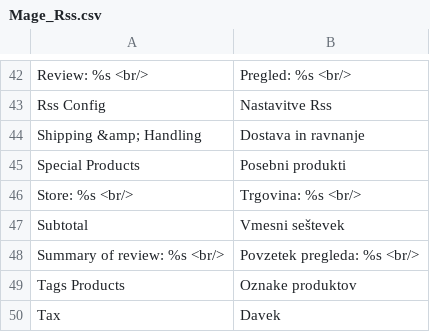
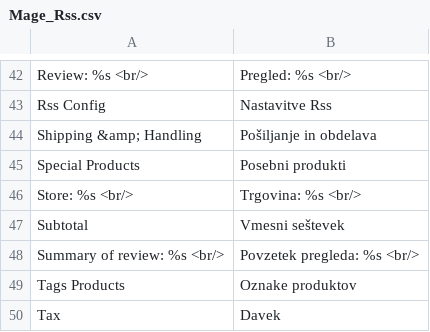
Before and after one commit to symfony-si/magento1-sl-si, a CSV file: sl_SI/Mage_Rss.csv, drawn as a sheet; only a part is shown, gaps mark what is left out.

Commit message:
Improve Mage_Rss translation

```diff
--- a/sl_SI/Mage_Rss.csv
+++ b/sl_SI/Mage_Rss.csv
@@ -43,3 +43,3 @@
 "Rss Config","Nastavitve Rss"
-"Shipping &amp; Handling","Dostava in ravnanje"
+"Shipping &amp; Handling","Pošiljanje in obdelava"
 "Special Products","Posebni produkti"
```
